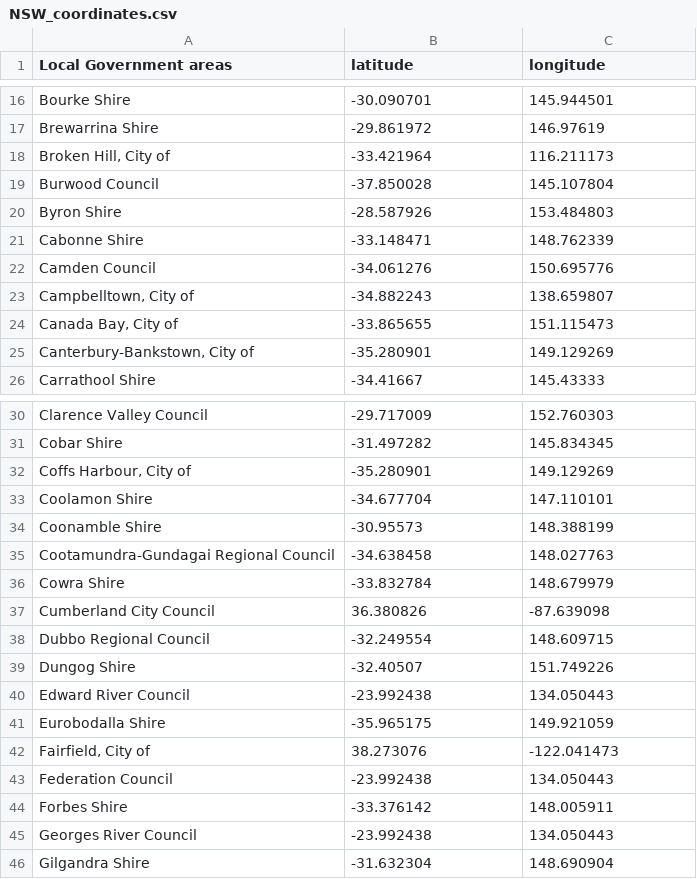
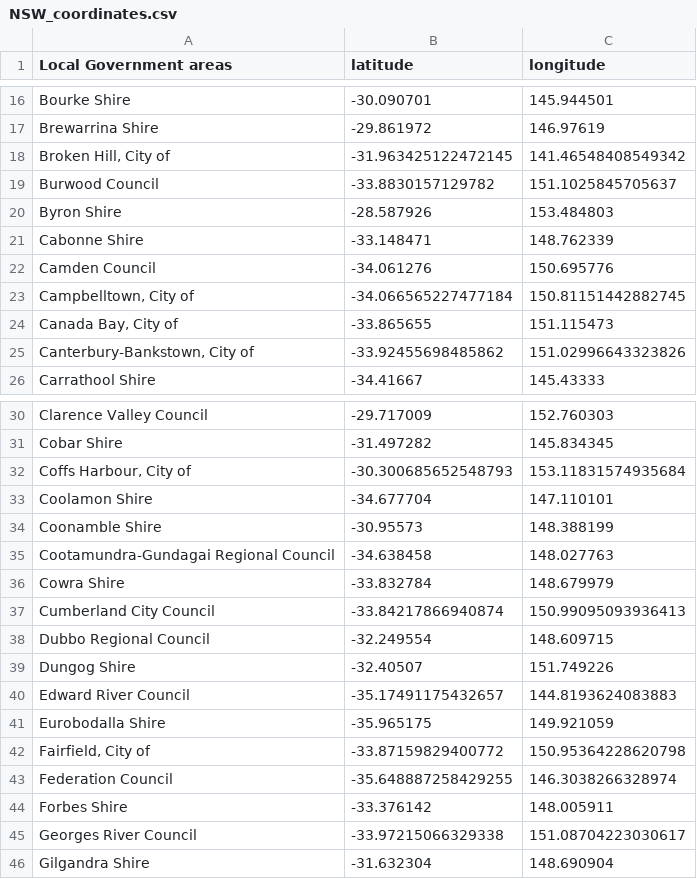
Before and after one commit to PiotrKosiara/TLST_network_topology_for_NSW, a CSV file: NSW_coordinates.csv, drawn as a sheet; only a part is shown, gaps mark what is left out; the diff covers the shown part only.

```diff
--- a/NSW_coordinates.csv
+++ b/NSW_coordinates.csv
@@ -17,4 +17,4 @@ Bourke Shire;-30.090701;145.944501
 Brewarrina Shire;-29.861972;146.97619
-Broken Hill, City of;-33.421964;116.211173
-Burwood Council;-37.850028;145.107804
+Broken Hill, City of;-31.963425122472145;141.46548408549342
+Burwood Council;-33.8830157129782;151.1025845705637
 Byron Shire;-28.587926;153.484803
@@ -22,5 +22,5 @@ Cabonne Shire;-33.148471;148.762339
 Camden Council;-34.061276;150.695776
-Campbelltown, City of;-34.882243;138.659807
+Campbelltown, City of;-34.066565227477184;150.81151442882745
 Canada Bay, City of;-33.865655;151.115473
-Canterbury-Bankstown, City of;-35.280901;149.129269
+Canterbury-Bankstown, City of;-33.92455698485862;151.02996643323826
 Carrathool Shire;-34.41667;145.43333
@@ -31,3 +31,3 @@ Clarence Valley Council;-29.717009;152.760303
 Cobar Shire;-31.497282;145.834345
-Coffs Harbour, City of;-35.280901;149.129269
+Coffs Harbour, City of;-30.300685652548793;153.11831574935684
 Coolamon Shire;-34.677704;147.110101
@@ -36,11 +36,11 @@ Cootamundra-Gundagai Regional Council;-34.638458;148.027763
 Cowra Shire;-33.832784;148.679979
-Cumberland City Council;36.380826;-87.639098
+Cumberland City Council;-33.84217866940874;150.99095093936413
 Dubbo Regional Council;-32.249554;148.609715
 Dungog Shire;-32.40507;151.749226
-Edward River Council;-23.992438;134.050443
+Edward River Council;-35.17491175432657;144.8193624083883
 Eurobodalla Shire;-35.965175;149.921059
-Fairfield, City of;38.273076;-122.041473
-Federation Council;-23.992438;134.050443
+Fairfield, City of;-33.87159829400772;150.95364228620798
+Federation Council;-35.648887258429255;146.3038266328974
 Forbes Shire;-33.376142;148.005911
-Georges River Council;-23.992438;134.050443
+Georges River Council;-33.97215066329338;151.08704223030617
 Gilgandra Shire;-31.632304;148.690904
```
Also changed, not shown: 28 edited cells elsewhere in this file, distances.csv, 1 other file.
